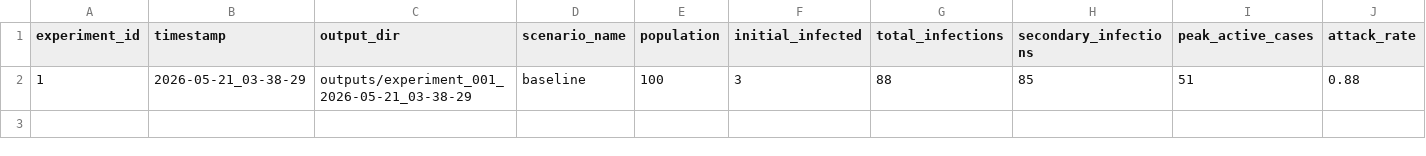
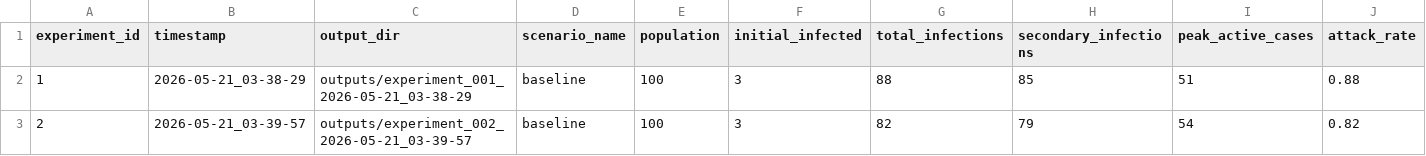
Before and after one commit to FrosteNx/agent-systems, a CSV file: outputs/all_experiments_summary.csv, drawn as a sheet; only a part is shown; rows hold the shown columns only; the diff names each change by its address in the sheet, - before the commit and + after, or states it on an @@ line.

```diff
--- a/outputs/all_experiments_summary.csv
+++ b/outputs/all_experiments_summary.csv
+row 3: 2 | 2026-05-21_03-39-57 | outputs/experiment_002_2026-05-21_03-39-57 | baseline | 100 | 3 | 82 | 79 | 54 | 0.82
```
Also changed, not shown: 1 other file.
